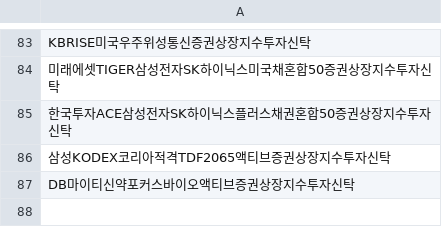
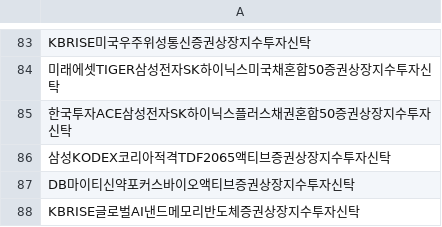
Before and after one commit to sungin-etf/NewETFKR, a CSV file: DB_DART.csv, drawn as a sheet; only a part is shown, gaps mark what is left out.

```diff
--- a/DB_DART.csv
+++ b/DB_DART.csv
@@ -87 +87,2 @@ KBRISE미국우주위성통신증권상장지수투자신탁
 DB마이티신약포커스바이오액티브증권상장지수투자신탁
+KBRISE글로벌AI낸드메모리반도체증권상장지수투자신탁
```
